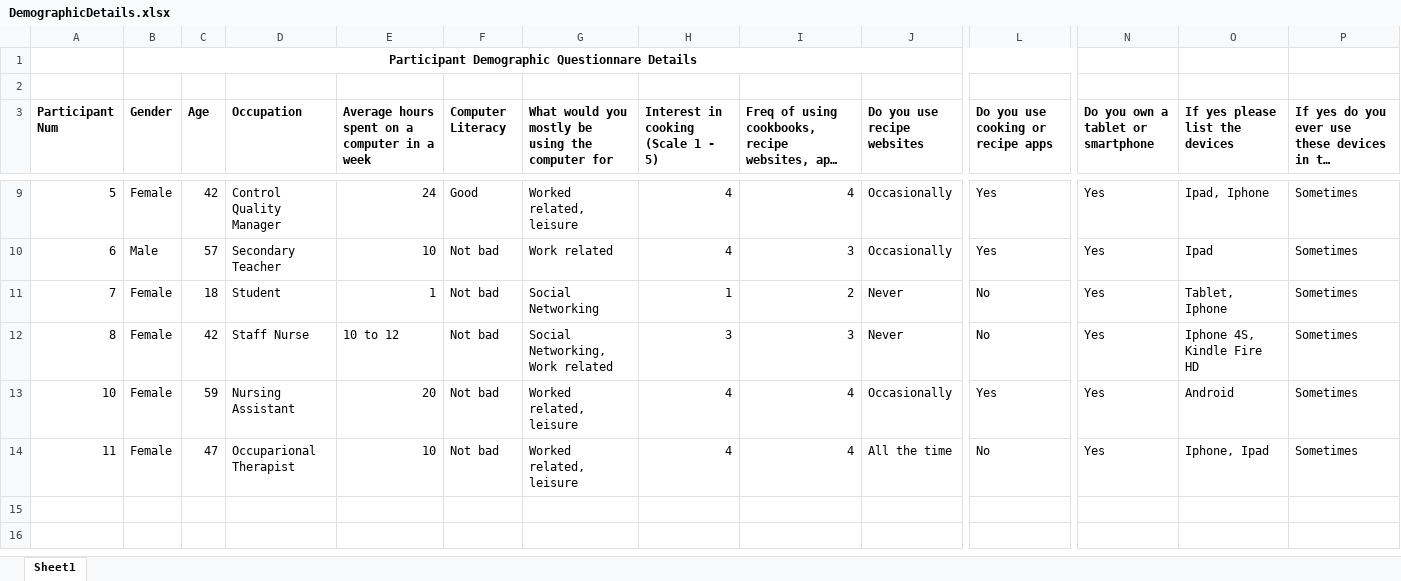
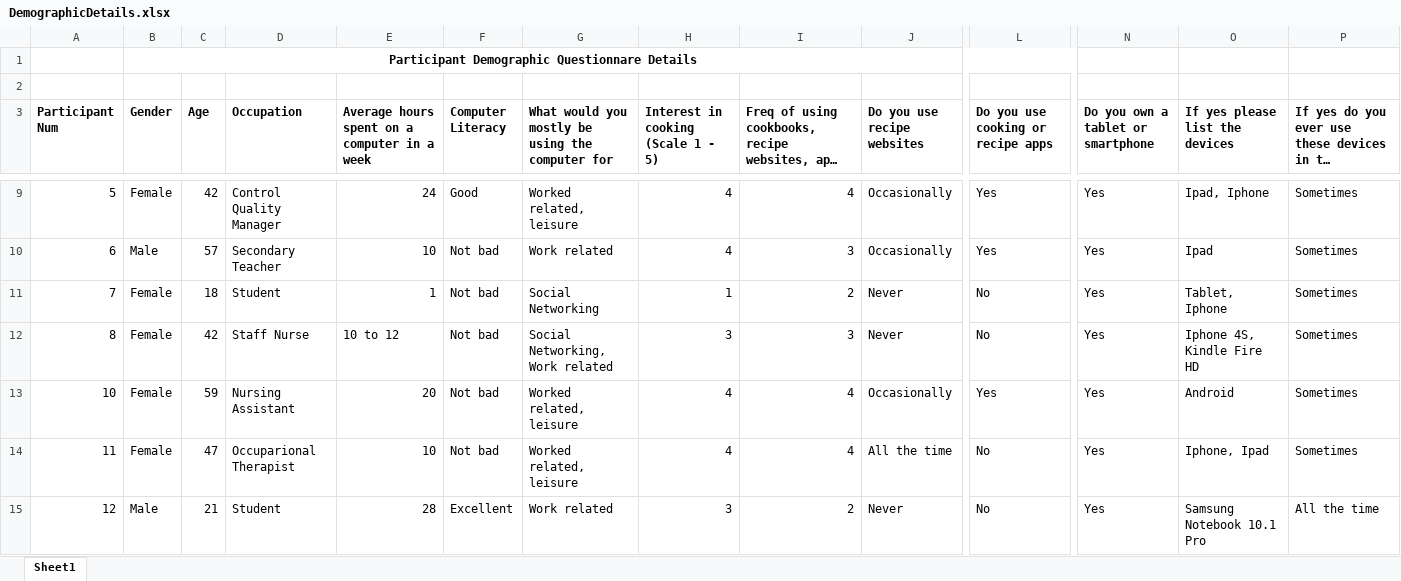
Before and after one commit to karivmcmahon/RecipesForLife, an Excel workbook: Studies/Demographic Questionnares/DemographicDetails.xlsx, sheet Sheet1, drawn as a sheet; only a part is shown, gaps mark what is left out; long unchanged cells end in …; values as stored, in another font and other column widths than the file's, no borders; rows hold the shown columns only; the diff names each change by its address in the sheet, - before the commit and + after, or states it on an @@ line.

```diff
--- a/Studies/Demographic Questionnares/DemographicDetails.xlsx (sheet Sheet1)
+++ b/Studies/Demographic Questionnares/DemographicDetails.xlsx (sheet Sheet1)
+row 15: 12 | Male | 21 | Student | 28 | Excellent | Work related | 3 | 2 | Never | No | Yes | Samsung Notebook 10.1 Pro | All the time
```
Also changed, not shown: Studies/Evaluation/Evalresults.xlsx, 19 other files.
